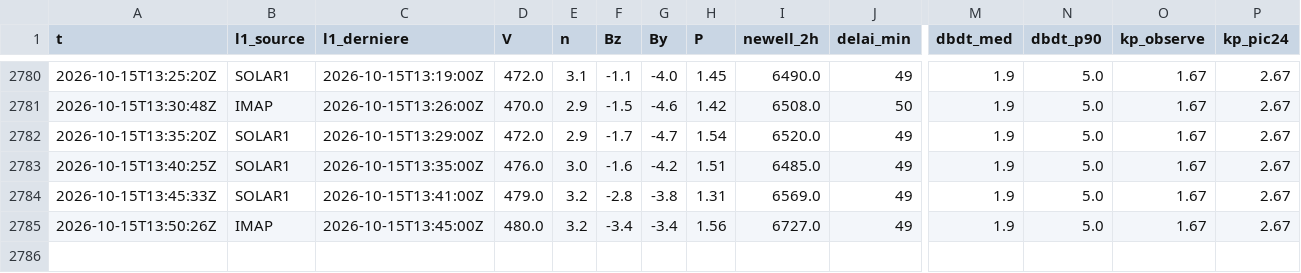
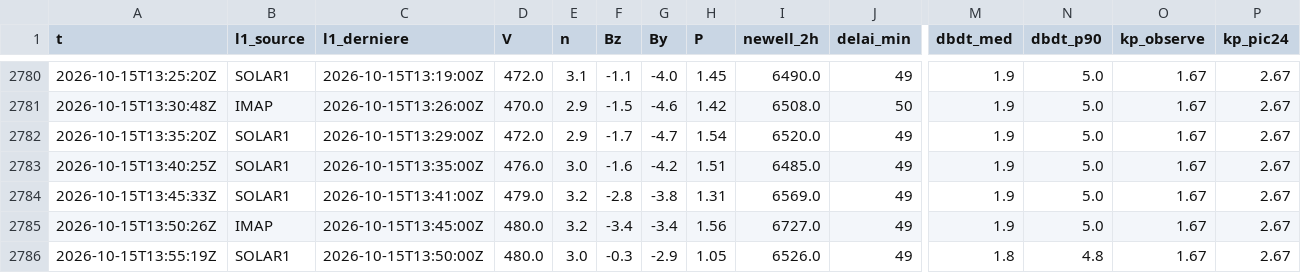
Before and after one commit to Rom1cmoi/veille-cig-france, a CSV file: journal/collectes_2026-10.csv, drawn as a sheet; only a part is shown, gaps mark what is left out; rows hold the shown columns only; the diff names each change by its address in the sheet, - before the commit and + after, or states it on an @@ line.

```diff
--- a/journal/collectes_2026-10.csv
+++ b/journal/collectes_2026-10.csv
+row 2786: 2026-10-15T13:55:19Z | SOLAR1 | 2026-10-15T13:50:00Z | 480.0 | 3.0 | -0.3 | -2.9 | 1.05 | 6526.0 | 49 | 1.8 | 4.8 | 1.67 | 2.67
```
Also changed, not shown: journal/l1/l1_2026-10-15.csv, 1 other file.
